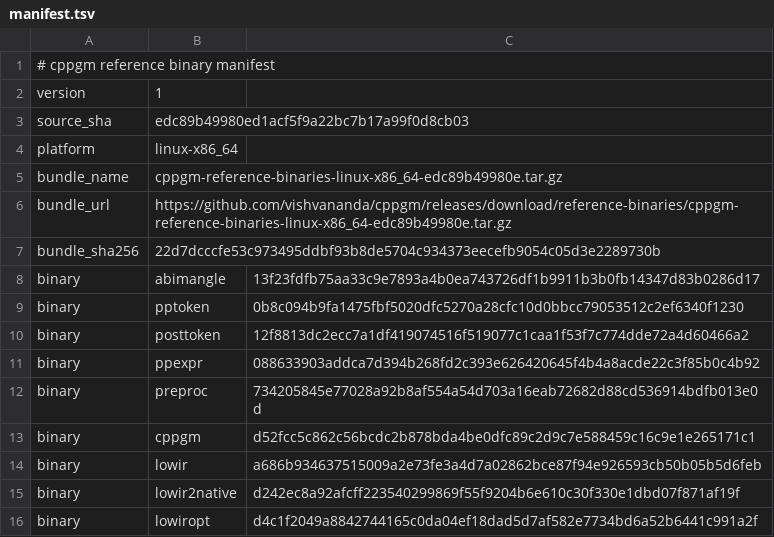
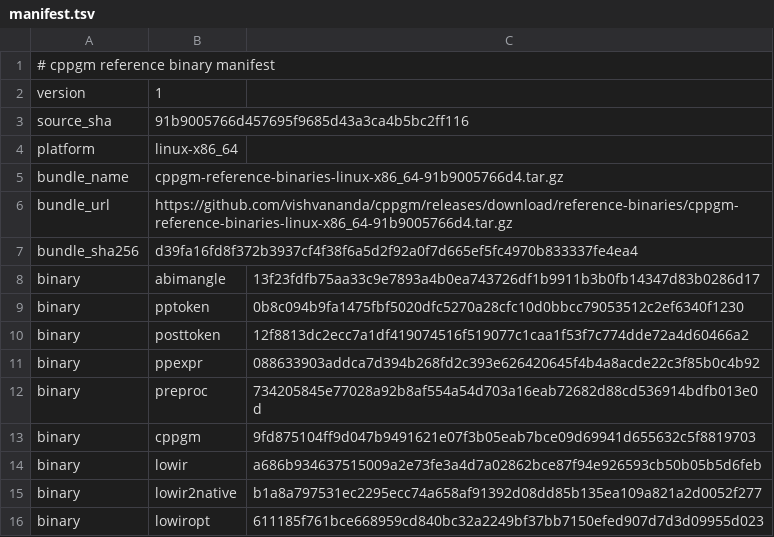
Before and after one commit to vishvananda/cppgm-assignments, a TSV file: reference-binaries/manifest.tsv, drawn as a sheet.

Commit message:
Export assignments from cppgm 91b9005766d4

```diff
--- a/reference-binaries/manifest.tsv
+++ b/reference-binaries/manifest.tsv
@@ -2,7 +2,7 @@
 version	1
-source_sha	edc89b49980ed1acf5f9a22bc7b17a99f0d8cb03
+source_sha	91b9005766d457695f9685d43a3ca4b5bc2ff116
 platform	linux-x86_64
-bundle_name	cppgm-reference-binaries-linux-x86_64-edc89b49980e.tar.gz
-bundle_url	https://github.com/vishvananda/cppgm/releases/download/reference-binaries/cppgm-reference-binaries-linux-x86_64-edc89b49980e.tar.gz
-bundle_sha256	22d7dcccfe53c973495ddbf93b8de5704c934373eecefb9054c05d3e2289730b
+bundle_name	cppgm-reference-binaries-linux-x86_64-91b9005766d4.tar.gz
+bundle_url	https://github.com/vishvananda/cppgm/releases/download/reference-binaries/cppgm-reference-binaries-linux-x86_64-91b9005766d4.tar.gz
+bundle_sha256	d39fa16fd8f372b3937cf4f38f6a5d2f92a0f7d665ef5fc4970b833337fe4ea4
 binary	abimangle	13f23fdfb75aa33c9e7893a4b0ea743726df1b9911b3b0fb14347d83b0286d17
@@ -12,5 +12,5 @@ binary	ppexpr	088633903addca7d394b268fd2c393e626420645f4b4a8acde22c3f85b0c4b92
 binary	preproc	734205845e77028a92b8af554a54d703a16eab72682d88cd536914bdfb013e0d
-binary	cppgm	d52fcc5c862c56bcdc2b878bda4be0dfc89c2d9c7e588459c16c9e1e265171c1
+binary	cppgm	9fd875104ff9d047b9491621e07f3b05eab7bce09d69941d655632c5f8819703
 binary	lowir	a686b934637515009a2e73fe3a4d7a02862bce87f94e926593cb50b05b5d6feb
-binary	lowir2native	d242ec8a92afcff223540299869f55f9204b6e610c30f330e1dbd07f871af19f
-binary	lowiropt	d4c1f2049a8842744165c0da04ef18dad5d7af582e7734bd6a52b6441c991a2f
+binary	lowir2native	b1a8a797531ec2295ecc74a658af91392d08dd85b135ea109a821a2d0052f277
+binary	lowiropt	611185f761bce668959cd840bc32a2249bf37bb7150efed907d7d3d09955d023
```
